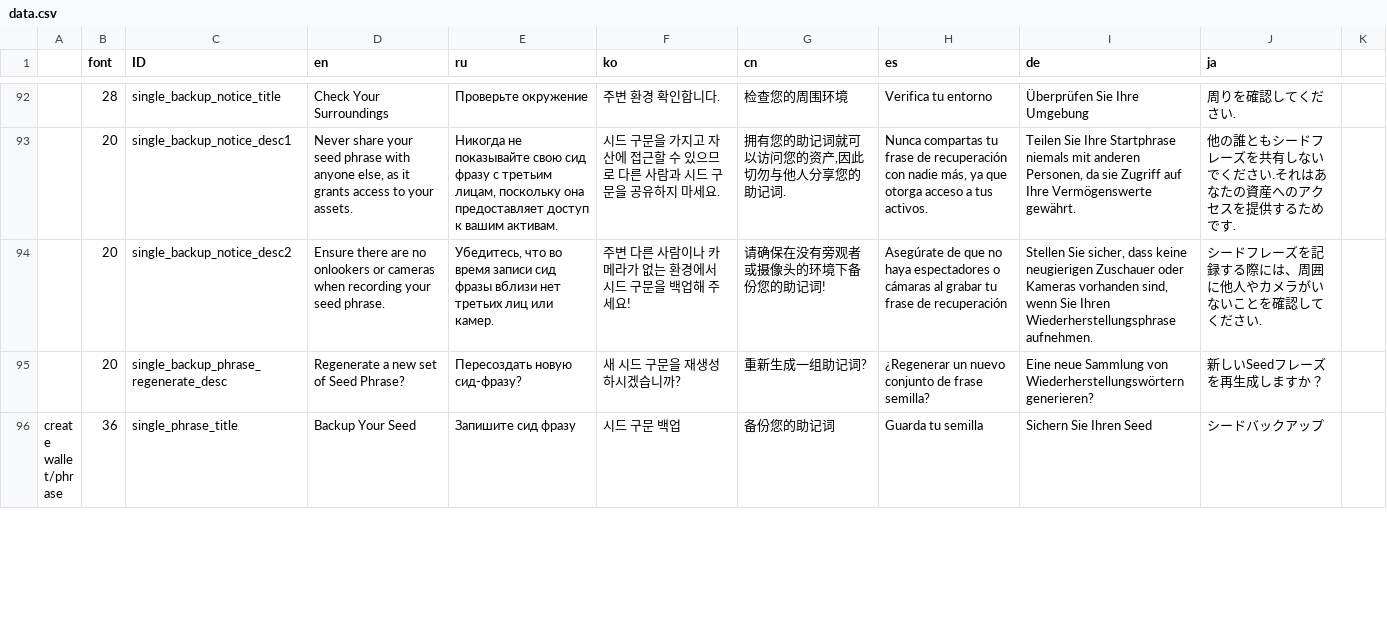
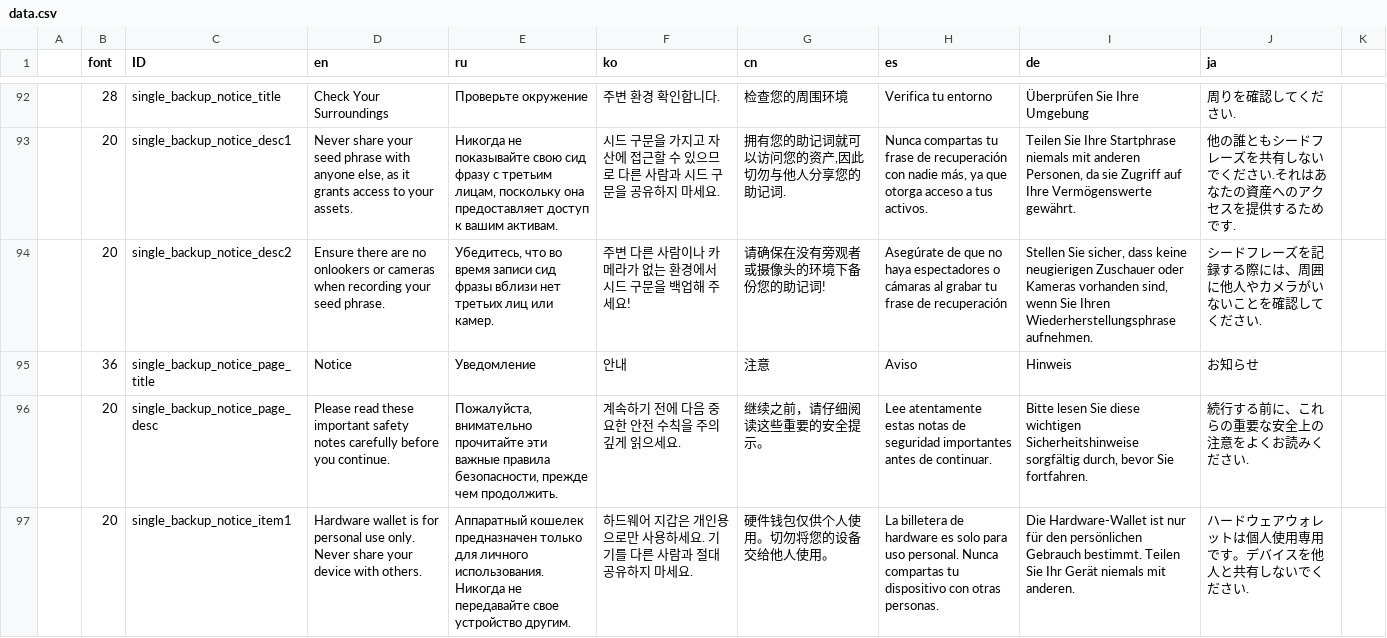
Before and after one commit to bianminyan/keystone3-firmware-test, a CSV file: src/ui/lv_i18n/data.csv, drawn as a sheet; only a part is shown, gaps mark what is left out; the shorter side is filled out with more unchanged rows; the diff covers the shown part only; the diff names each change by its address in the sheet, - before the commit and + after, or states it on an @@ line.

Commit message:
feat(setup): improve seed backup safety flow

```diff
--- a/src/ui/lv_i18n/data.csv
+++ b/src/ui/lv_i18n/data.csv
+row 95:  | 36 | single_backup_notice_page_title | Notice | Уведомление | 안내 | 注意 | Aviso | Hinweis | お知らせ
+row 96:  | 20 | single_backup_notice_page_desc | Please read these important safety notes carefully before you continue. | Пожалуйста, внимательно прочитайте эти важные правила безопасности, прежде чем продолжить. | 계속하기 전에 다음 중요한 안전 수칙을 주의 깊게 읽으세요. | 继续之前，请仔细阅读这些重要的安全提示。 | Lee atentamente estas notas de seguridad importantes antes de continuar. | Bitte lesen Sie diese wichtigen Sicherheitshinweise sorgfältig durch, bevor Sie fortfahren. | 続行する前に、これらの重要な安全上の注意をよくお読みください.
+row 97:  | 20 | single_backup_notice_item1 | Hardware wallet is for personal use only. Never share your device with others. | Аппаратный кошелек предназначен только для личного использования. Никогда не передавайте свое устройство другим. | 하드웨어 지갑은 개인용으로만 사용하세요. 기기를 다른 사람과 절대 공유하지 마세요. | 硬件钱包仅供个人使用。切勿将您的设备交给他人使用。 | La billetera de hardware es solo para uso personal. Nunca compartas tu dispositivo con otras personas. | Die Hardware-Wallet ist nur für den persönlichen Gebrauch bestimmt. Teilen Sie Ihr Gerät niemals mit anderen. | ハードウェアウォレットは個人使用専用です。デバイスを他人と共有しないでください.
```
Also changed, not shown: 7 added rows and 39 edited cells elsewhere in this file, 17 other files.
